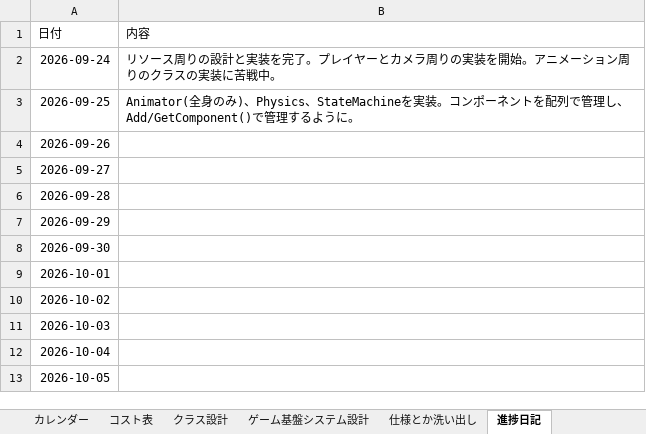
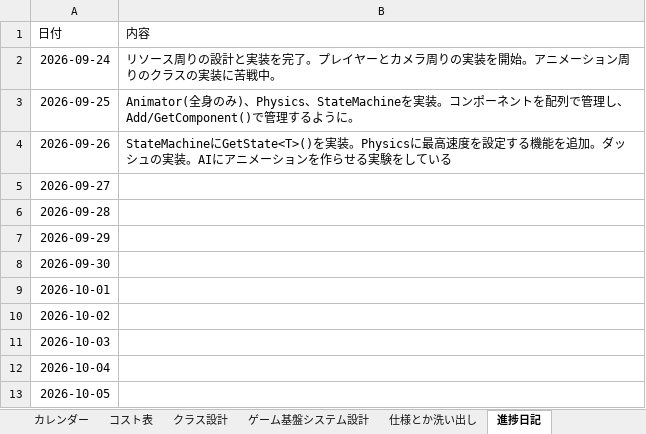
Before and after one commit to Tiger5286/WinterGame_2026, an Excel workbook: 2026冬ゲームコスト表とか.xlsx, sheet 進捗日記, drawn as a sheet; values as stored, in another font and other column widths than the file's, no borders; the diff names each change by its address in the sheet, - before the commit and + after, or states it on an @@ line.

```diff
--- a/2026冬ゲームコスト表とか.xlsx (sheet 進捗日記)
+++ b/2026冬ゲームコスト表とか.xlsx (sheet 進捗日記)
-B4 (内容): (empty)
+B4 (内容): StateMachineにGetState<T>()を実装。Physicsに最高速度を設定する機能を追加。ダッシュの実装。AIにアニメーションを作らせる実験をしている
```
Also changed, not shown: sheet カレンダー.
